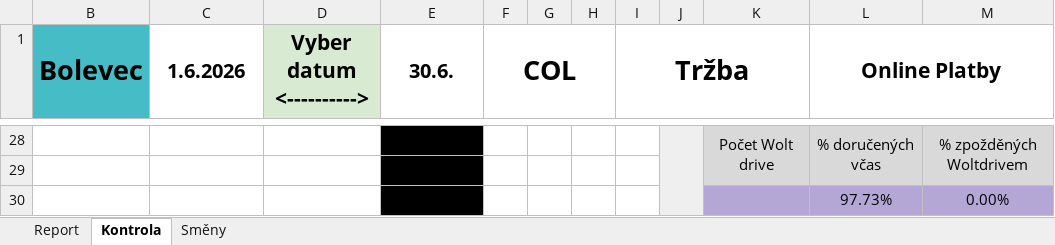
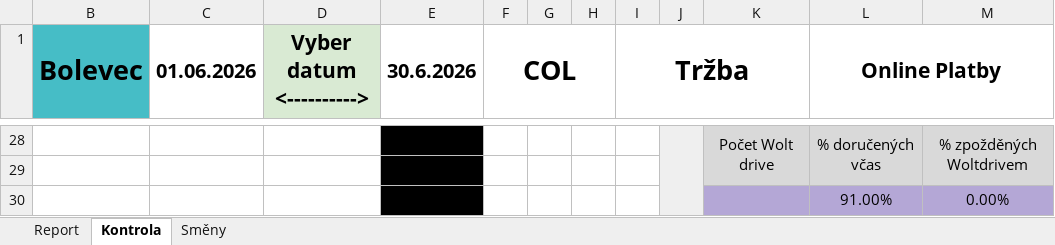
Before and after one commit to StandaSt/comeback-free, an Excel workbook: google_data/Pobočky/Bolevec/Bolevec.xlsx, sheet Kontrola, drawn as a sheet; only a part is shown, gaps mark what is left out; values as stored, in another font and other column widths than the file's, no borders; charts and pictures and conditional formats not drawn; the diff covers the shown part only; the diff names each change by its address in the sheet, - before the commit and + after, or states it on an @@ line.

```diff
--- a/google_data/Pobočky/Bolevec/Bolevec.xlsx (sheet Kontrola)
+++ b/google_data/Pobočky/Bolevec/Bolevec.xlsx (sheet Kontrola)
-C1: 1.6.2026
+C1: 01.06.2026
-E1: 30.6.
+E1: 30.6.2026
-L30 (Online Platby): 97.73%
+L30 (Online Platby): 91.00%
```
Also changed, not shown: 7 added rows, 7 removed rows and 12 edited cells elsewhere in this sheet, sheet Report, formulas that keep their value, hidden cells, google_data/Opravný Report.xlsx, google_data/Pobočky/Bolevec/Data.Restia Bolevec 2026.xlsx, 49 other files.
